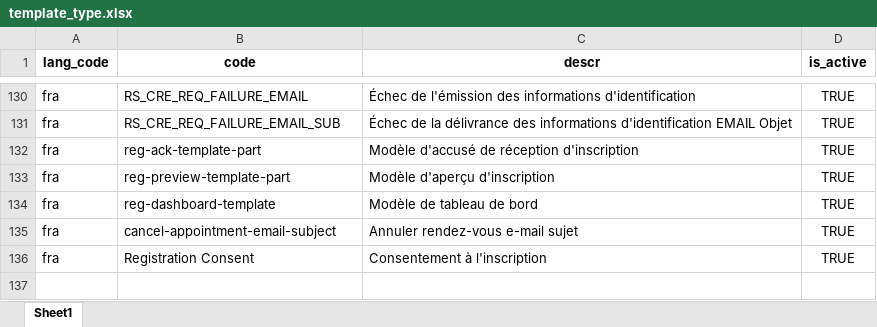
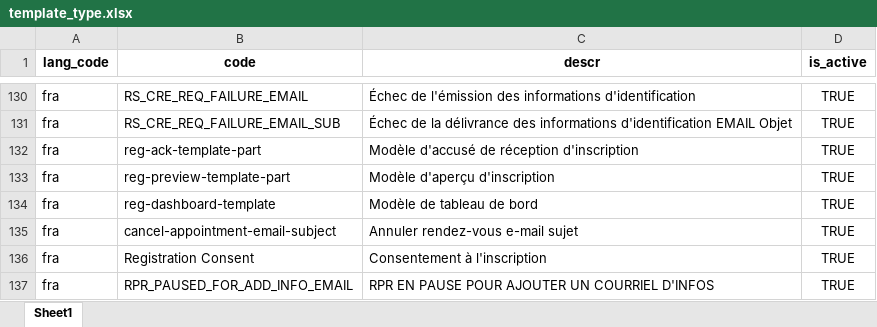
Before and after one commit to sierraleone-id/mosip-data, an Excel workbook: mosip_master/xlsx/template_type.xlsx, sheet Sheet1, drawn as a sheet; only a part is shown, gaps mark what is left out; values as stored, in another font and other column widths than the file's, no borders; charts and pictures not drawn; the diff names each change by its address in the sheet, - before the commit and + after, or states it on an @@ line.

Commit message:
update template_type.xlsx

```diff
--- a/mosip_master/xlsx/template_type.xlsx (sheet Sheet1)
+++ b/mosip_master/xlsx/template_type.xlsx (sheet Sheet1)
+row 137: fra | RPR_PAUSED_FOR_ADD_INFO_EMAIL | RPR EN PAUSE POUR AJOUTER UN COURRIEL D'INFOS | TRUE
```
